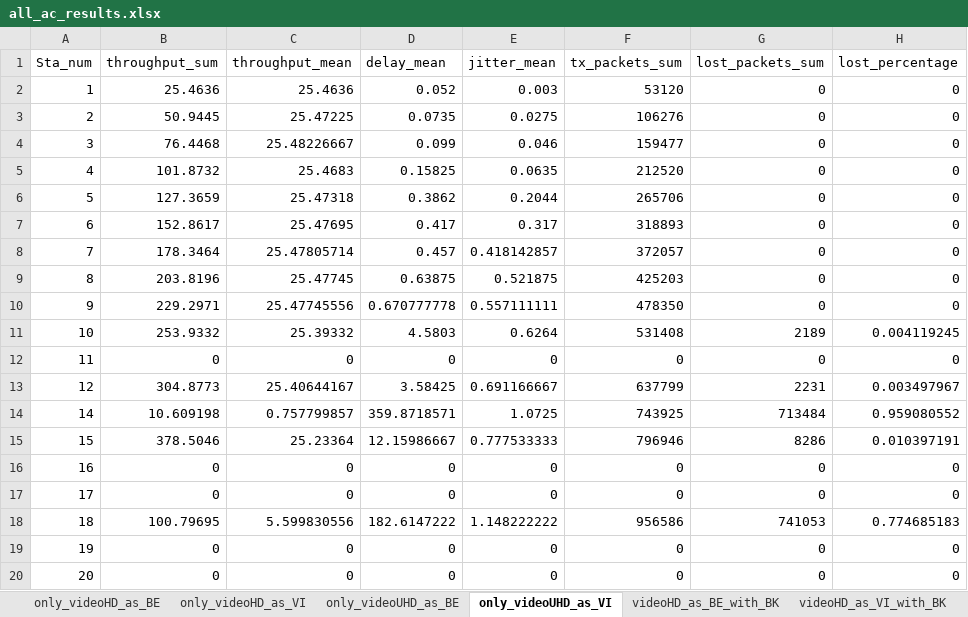
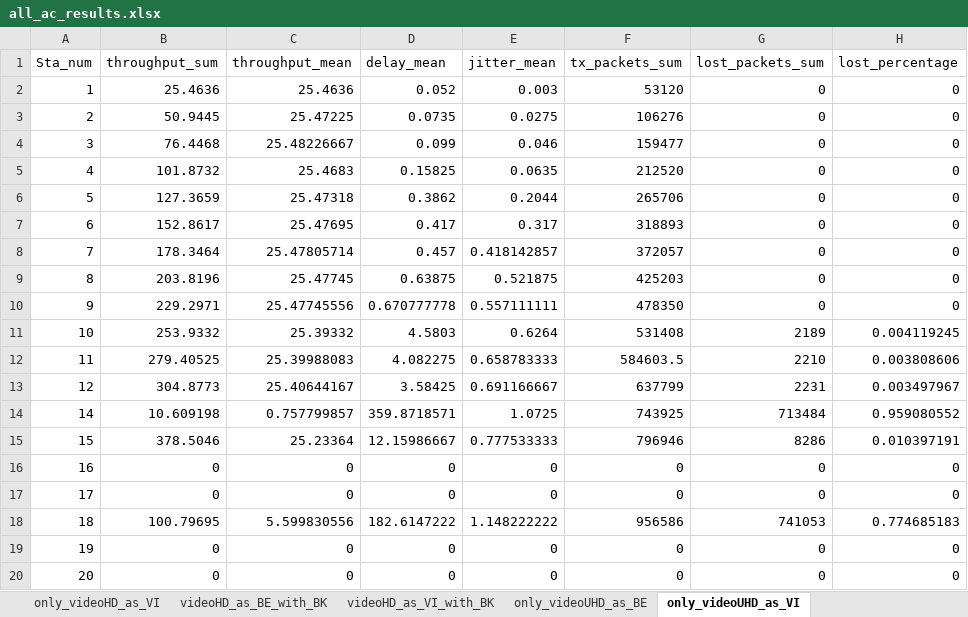
Before and after one commit to Kenndal/JOWS_WLAN, an Excel workbook: results/all_ac_results.xlsx, sheet only_videoUHD_as_VI, drawn as a sheet; values as stored, in another font and other column widths than the file's, no borders; the diff names each change by its address in the sheet, - before the commit and + after, or states it on an @@ line.

```diff
--- a/results/all_ac_results.xlsx (sheet only_videoUHD_as_VI)
+++ b/results/all_ac_results.xlsx (sheet only_videoUHD_as_VI)
@@ sheet tab order changed: only_videoHD_as_VI | videoHD_as_BE_with_BK | videoHD_as_VI_with_BK | only_videoUHD_as_BE | only_videoUHD_as_VI @@
-B12 (throughput_sum): 0
+B12 (throughput_sum): 279.40525
-C12 (throughput_mean): 0
+C12 (throughput_mean): 25.39988083
-D12 (delay_mean): 0
+D12 (delay_mean): 4.082275
-E12 (jitter_mean): 0
+E12 (jitter_mean): 0.658783333
-F12 (tx_packets_sum): 0
+F12 (tx_packets_sum): 584603.5
-G12 (lost_packets_sum): 0
+G12 (lost_packets_sum): 2210
-H12 (lost_percentage): 0
+H12 (lost_percentage): 0.003808606
```
Also changed, not shown: sheet videoHD_as_VI_with_BK, sheet videoUHD_as_VI_with_BK, sheet videoUHD_as_BE_with_BK, sheet only_videoHD_as_VI, other sheet tabs, formulas that keep their value, charts or pictures, results/all_n_results.xlsx.
